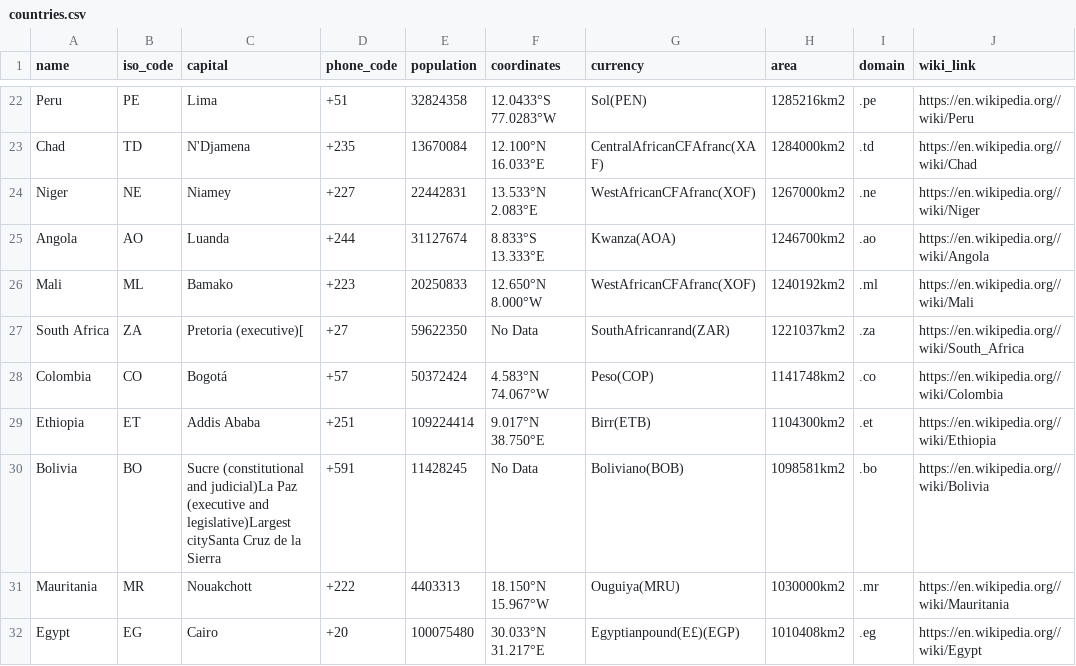
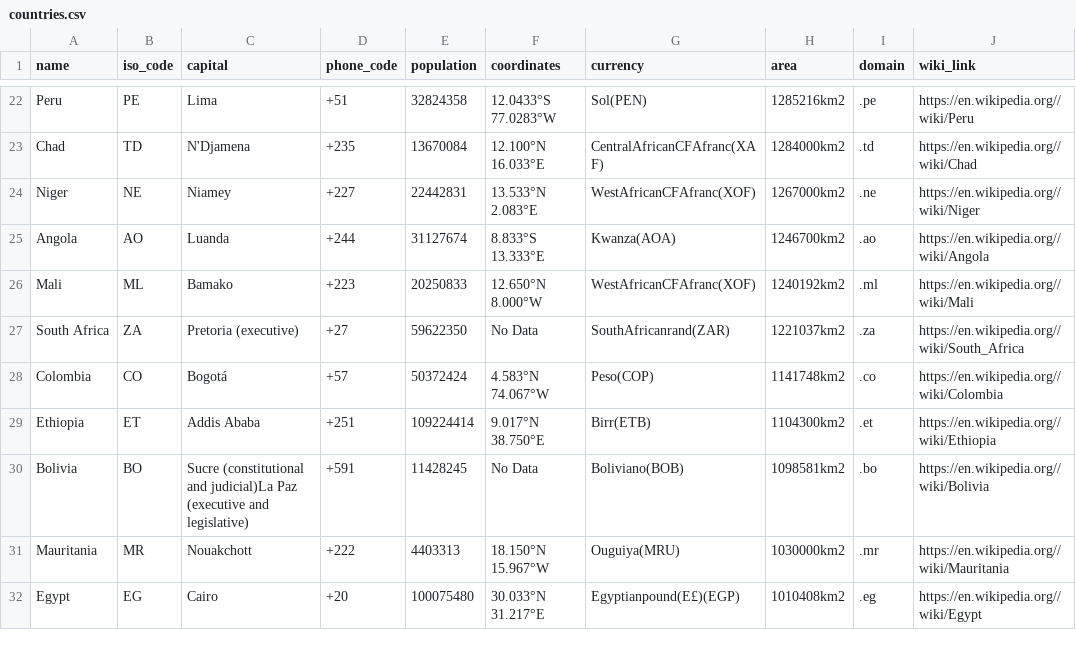
Before and after one commit to SakoDroid/countries, a CSV file: countries.csv, drawn as a sheet; only a part is shown, gaps mark what is left out; the diff covers the shown part only; the diff names each change by its address in the sheet, - before the commit and + after, or states it on an @@ line.

Commit message:
fixed a few typo

```diff
--- a/countries.csv
+++ b/countries.csv
-C27 (capital): Pretoria (executive)[
+C27 (capital): Pretoria (executive)
-C30 (capital): …(executive and legislative)Largest citySanta Cruz de la Sierra
+C30 (capital): …(executive and legislative)
```
Also changed, not shown: 8 edited cells elsewhere in this file.
